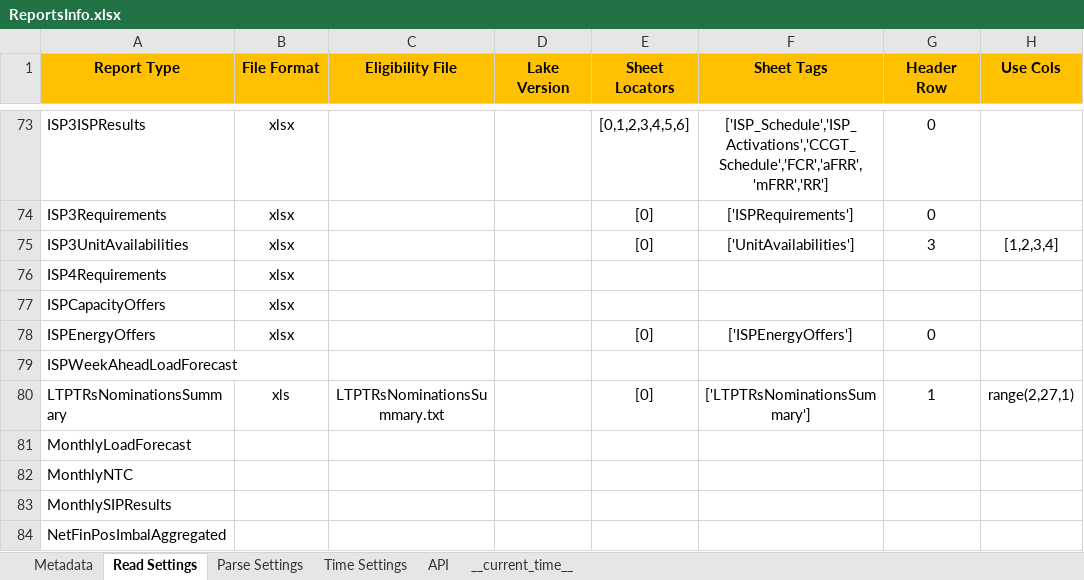
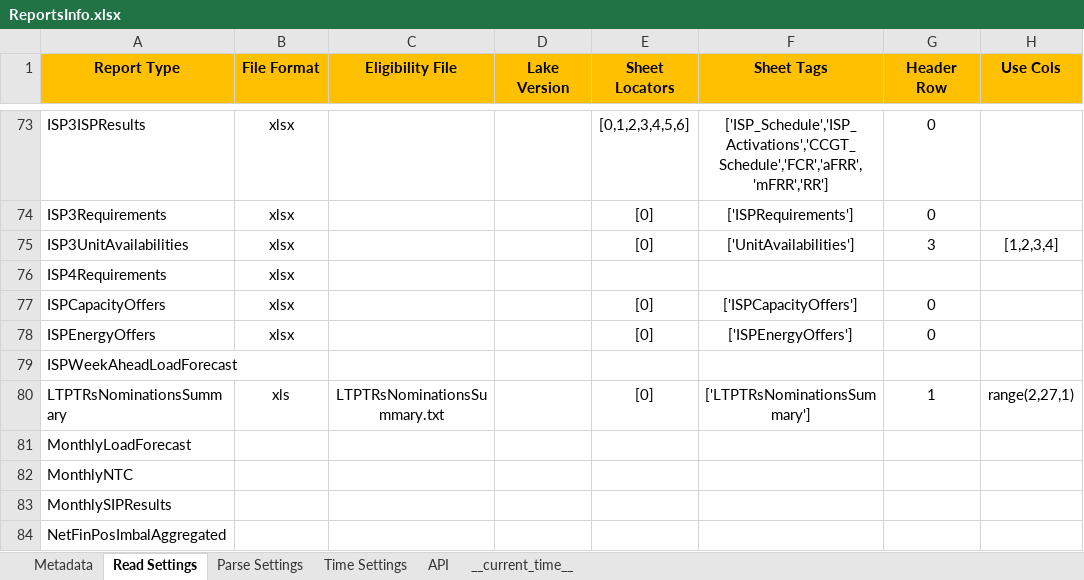
Before and after one commit to ThanosGkou/exso, an Excel workbook: src/exso/Files/ReportsInfo.xlsx, sheet Read Settings, drawn as a sheet; only a part is shown, gaps mark what is left out; values as stored, in another font and other column widths than the file's, no borders; conditional formats not drawn; the diff names each change by its address in the sheet, - before the commit and + after, or states it on an @@ line.

Commit message:
Added config for ISPEnergy & Capaciy Offers

```diff
--- a/src/exso/Files/ReportsInfo.xlsx (sheet Read Settings)
+++ b/src/exso/Files/ReportsInfo.xlsx (sheet Read Settings)
-E77 (Sheet Locators): (empty)
+E77 (Sheet Locators): [0]
-F77 (Sheet Tags): (empty)
+F77 (Sheet Tags): ['ISPCapacityOffers']
-G77 (Header Row): (empty)
+G77 (Header Row): 0
```
Also changed, not shown: sheet Parse Settings, sheet Metadata, sheet __current_time__, sheet Time Settings.
